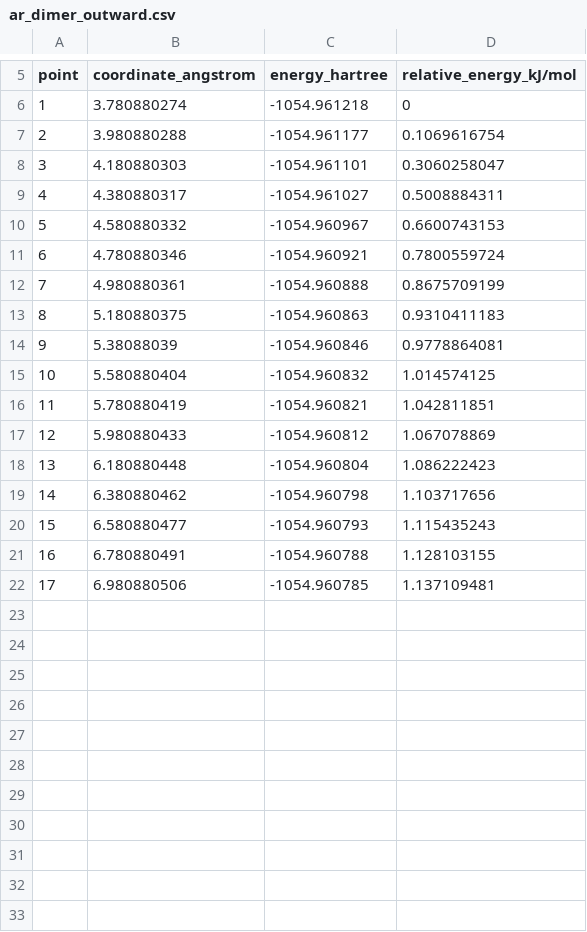
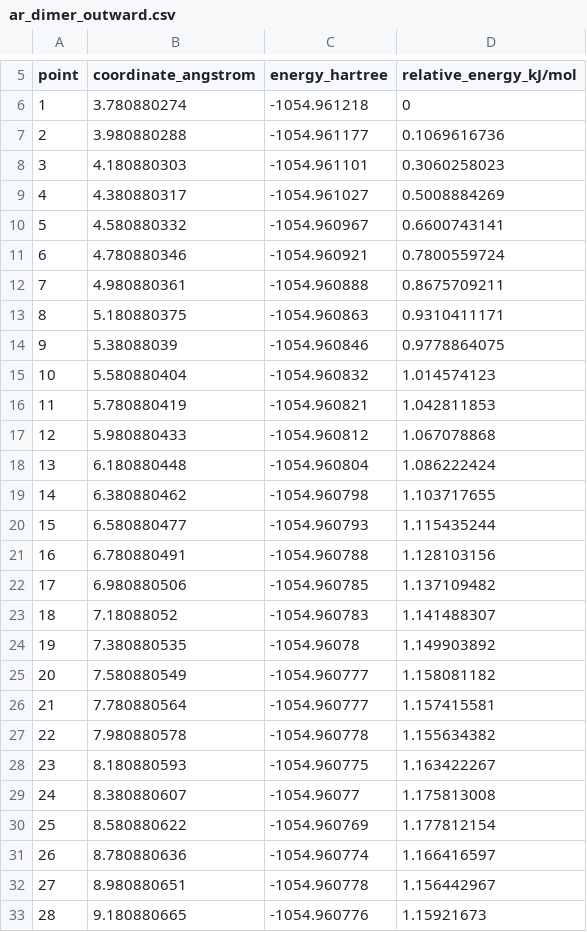
Before and after one commit to FriendsofECCE/ecce-by-example, a CSV file: calculations/hydrogen-bond/curves/ar_dimer_outward.csv, drawn as a sheet; only a part is shown, gaps mark what is left out; the diff covers the shown part only.

```diff
--- a/calculations/hydrogen-bond/curves/ar_dimer_outward.csv
+++ b/calculations/hydrogen-bond/curves/ar_dimer_outward.csv
@@ -6,17 +6,28 @@ point,coordinate_angstrom,energy_hartree,relative_energy_kJ/mol
 1,3.780880274,-1054.961218,0
-2,3.980880288,-1054.961177,0.1069616754
-3,4.180880303,-1054.961101,0.3060258047
-4,4.380880317,-1054.961027,0.5008884311
-5,4.580880332,-1054.960967,0.6600743153
+2,3.980880288,-1054.961177,0.1069616736
+3,4.180880303,-1054.961101,0.3060258023
+4,4.380880317,-1054.961027,0.5008884269
+5,4.580880332,-1054.960967,0.6600743141
 6,4.780880346,-1054.960921,0.7800559724
-7,4.980880361,-1054.960888,0.8675709199
-8,5.180880375,-1054.960863,0.9310411183
-9,5.38088039,-1054.960846,0.9778864081
-10,5.580880404,-1054.960832,1.014574125
-11,5.780880419,-1054.960821,1.042811851
-12,5.980880433,-1054.960812,1.067078869
-13,6.180880448,-1054.960804,1.086222423
-14,6.380880462,-1054.960798,1.103717656
-15,6.580880477,-1054.960793,1.115435243
-16,6.780880491,-1054.960788,1.128103155
-17,6.980880506,-1054.960785,1.137109481
+7,4.980880361,-1054.960888,0.8675709211
+8,5.180880375,-1054.960863,0.9310411171
+9,5.38088039,-1054.960846,0.9778864075
+10,5.580880404,-1054.960832,1.014574123
+11,5.780880419,-1054.960821,1.042811853
+12,5.980880433,-1054.960812,1.067078868
+13,6.180880448,-1054.960804,1.086222424
+14,6.380880462,-1054.960798,1.103717655
+15,6.580880477,-1054.960793,1.115435244
+16,6.780880491,-1054.960788,1.128103156
+17,6.980880506,-1054.960785,1.137109482
+18,7.18088052,-1054.960783,1.141488307
+19,7.380880535,-1054.96078,1.149903892
+20,7.580880549,-1054.960777,1.158081182
+21,7.780880564,-1054.960777,1.157415581
+22,7.980880578,-1054.960778,1.155634382
+23,8.180880593,-1054.960775,1.163422267
+24,8.380880607,-1054.96077,1.175813008
+25,8.580880622,-1054.960769,1.177812154
+26,8.780880636,-1054.960774,1.166416597
+27,8.980880651,-1054.960778,1.156442967
+28,9.180880665,-1054.960776,1.15921673
```
Also changed, not shown: 4 added rows elsewhere in this file, calculations/hydrogen-bond/curves/h2o_dimer_inward.csv, calculations/hydrogen-bond/curves/h2o_dimer_outward.csv, 14 other files.
